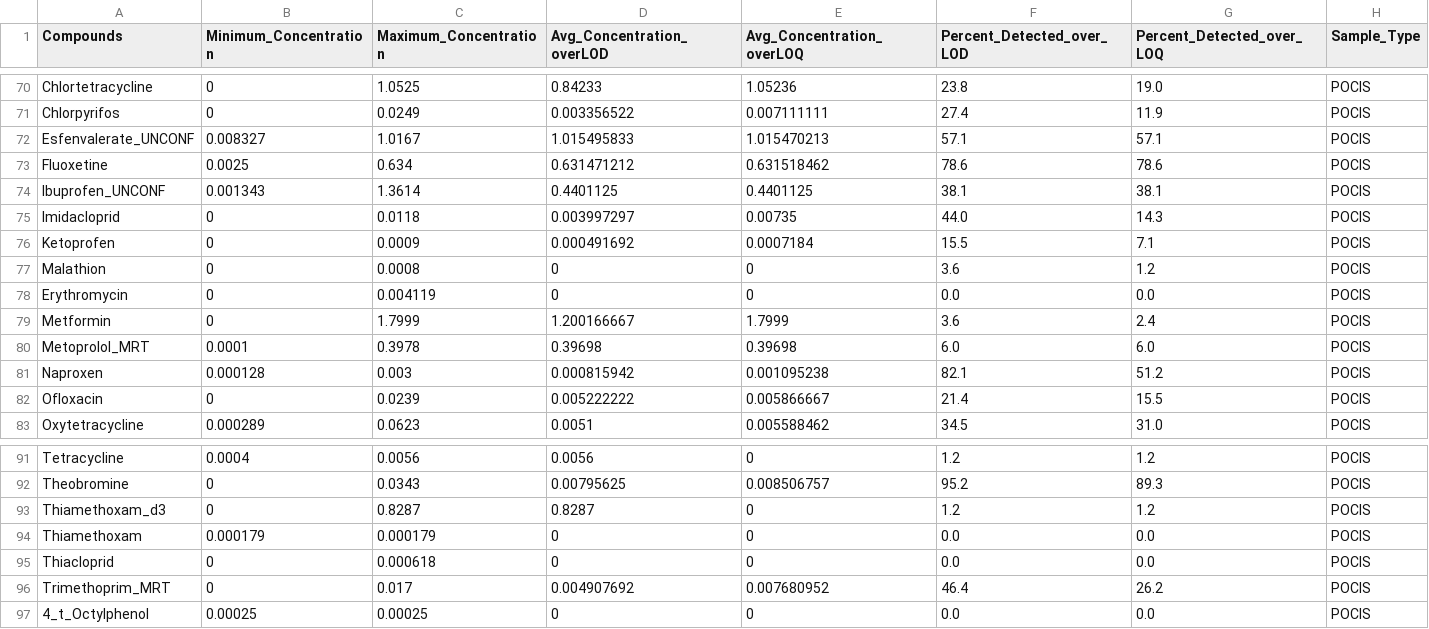
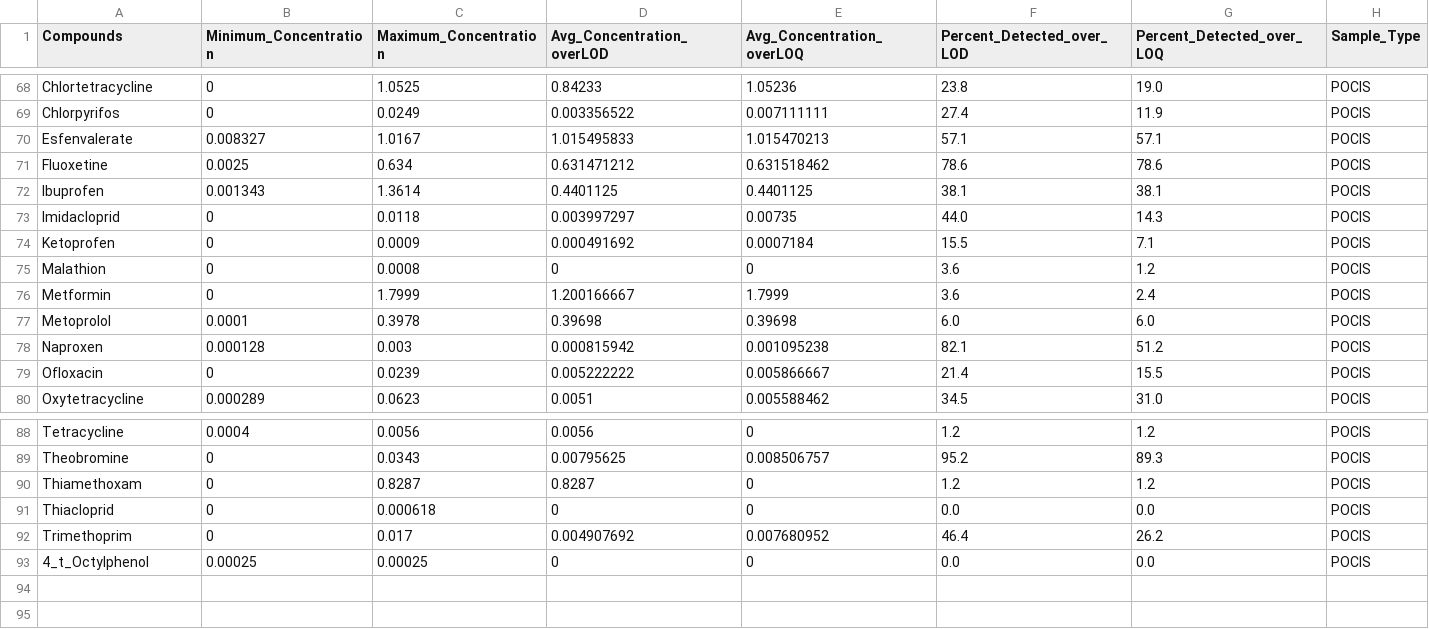
Before and after one commit to Francescamferg/Ent535, a CSV file: AlteredSimplified_FinalData.csv, drawn as a sheet; only a part is shown, gaps mark what is left out; the diff covers the shown part only.

```diff
--- a/AlteredSimplified_FinalData.csv
+++ b/AlteredSimplified_FinalData.csv
@@ -71,5 +69,5 @@ Chlortetracycline,0,1.0525,0.84233,1.05236,23.8,19.0,POCIS
 Chlorpyrifos,0,0.0249,0.003356522,0.007111111,27.4,11.9,POCIS
-Esfenvalerate_UNCONF,0.008327,1.0167,1.015495833,1.015470213,57.1,57.1,POCIS
+Esfenvalerate,0.008327,1.0167,1.015495833,1.015470213,57.1,57.1,POCIS
 Fluoxetine,0.0025,0.634,0.631471212,0.631518462,78.6,78.6,POCIS
-Ibuprofen_UNCONF,0.001343,1.3614,0.4401125,0.4401125,38.1,38.1,POCIS
+Ibuprofen,0.001343,1.3614,0.4401125,0.4401125,38.1,38.1,POCIS
 Imidacloprid,0,0.0118,0.003997297,0.00735,44.0,14.3,POCIS
@@ -77,5 +75,4 @@ Ketoprofen,0,0.0009,0.000491692,0.0007184,15.5,7.1,POCIS
 Malathion,0,0.0008,0,0,3.6,1.2,POCIS
-Erythromycin,0,0.004119,0,0,0.0,0.0,POCIS
 Metformin,0,1.7999,1.200166667,1.7999,3.6,2.4,POCIS
-Metoprolol_MRT,0.0001,0.3978,0.39698,0.39698,6.0,6.0,POCIS
+Metoprolol,0.0001,0.3978,0.39698,0.39698,6.0,6.0,POCIS
 Naproxen,0.000128,0.003,0.000815942,0.001095238,82.1,51.2,POCIS
@@ -92,6 +89,5 @@ Tetracycline,0.0004,0.0056,0.0056,0,1.2,1.2,POCIS
 Theobromine,0,0.0343,0.00795625,0.008506757,95.2,89.3,POCIS
-Thiamethoxam_d3,0,0.8287,0.8287,0,1.2,1.2,POCIS
-Thiamethoxam,0.000179,0.000179,0,0,0.0,0.0,POCIS
+Thiamethoxam,0,0.8287,0.8287,0,1.2,1.2,POCIS
 Thiacloprid,0,0.000618,0,0,0.0,0.0,POCIS
-Trimethoprim_MRT,0,0.017,0.004907692,0.007680952,46.4,26.2,POCIS
+Trimethoprim,0,0.017,0.004907692,0.007680952,46.4,26.2,POCIS
 4_t_Octylphenol,0.00025,0.00025,0,0,0.0,0.0,POCIS
```
Also changed, not shown: 2 removed rows and 6 edited cells elsewhere in this file.
